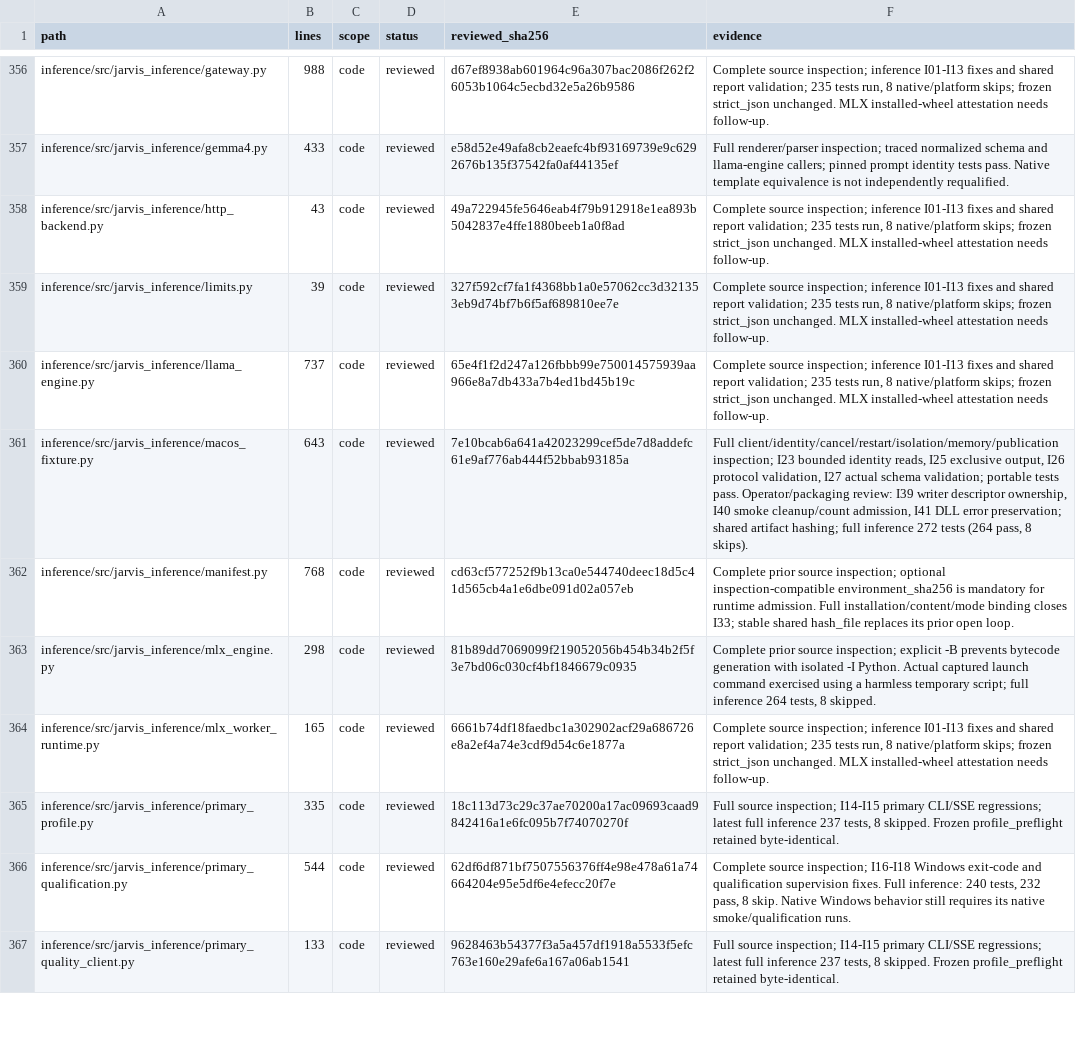
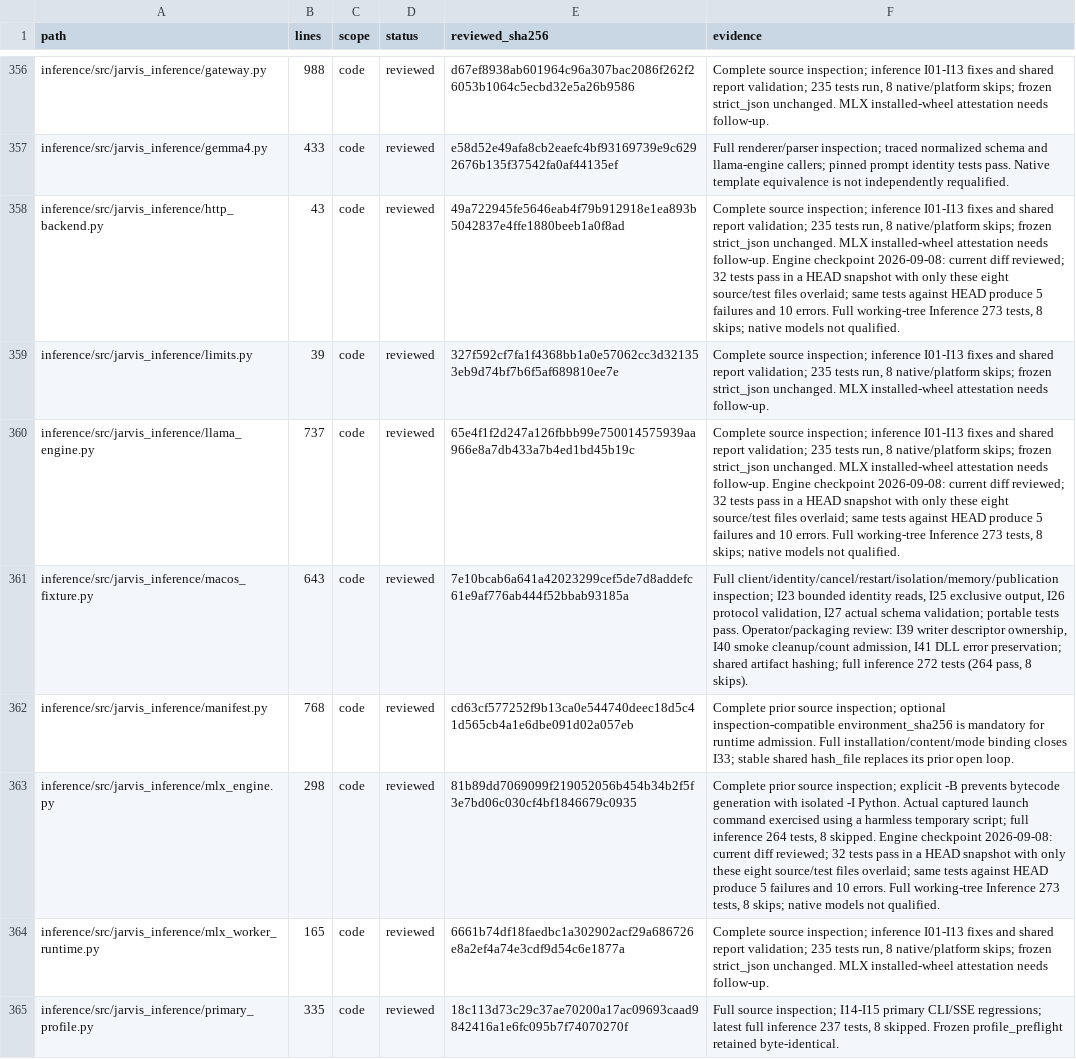
Before and after one commit to anaschatz/Cyrus, a CSV file: docs/codebase-review-coverage.csv, drawn as a sheet; only a part is shown, gaps mark what is left out; the shorter side is filled out with more unchanged rows; the diff covers the shown part only; the diff names each change by its address in the sheet, - before the commit and + after, or states it on an @@ line.

Commit message:
fix: bound inference engine reads and unblock cancellation

```diff
--- a/docs/codebase-review-coverage.csv
+++ b/docs/codebase-review-coverage.csv
-F358 (evidence): …needs follow-up.
+F358 (evidence): …needs follow-up. Engine checkpoint 2026-09-08: current diff reviewed; 32 tests pass in a HEAD snapshot with only these eight source/test files overlaid; same tests against HEAD produce 5 failures and 10 errors. Full working-tree Inference 273 tests, 8 skips; native models not qualified.
-F360 (evidence): …needs follow-up.
+F360 (evidence): …needs follow-up. Engine checkpoint 2026-09-08: current diff reviewed; 32 tests pass in a HEAD snapshot with only these eight source/test files overlaid; same tests against HEAD produce 5 failures and 10 errors. Full working-tree Inference 273 tests, 8 skips; native models not qualified.
-F363 (evidence): …8 skipped.
+F363 (evidence): …8 skipped. Engine checkpoint 2026-09-08: current diff reviewed; 32 tests pass in a HEAD snapshot with only these eight source/test files overlaid; same tests against HEAD produce 5 failures and 10 errors. Full working-tree Inference 273 tests, 8 skips; native models not qualified.
```
Also changed, not shown: 9 edited cells elsewhere in this file, 9 other files.
